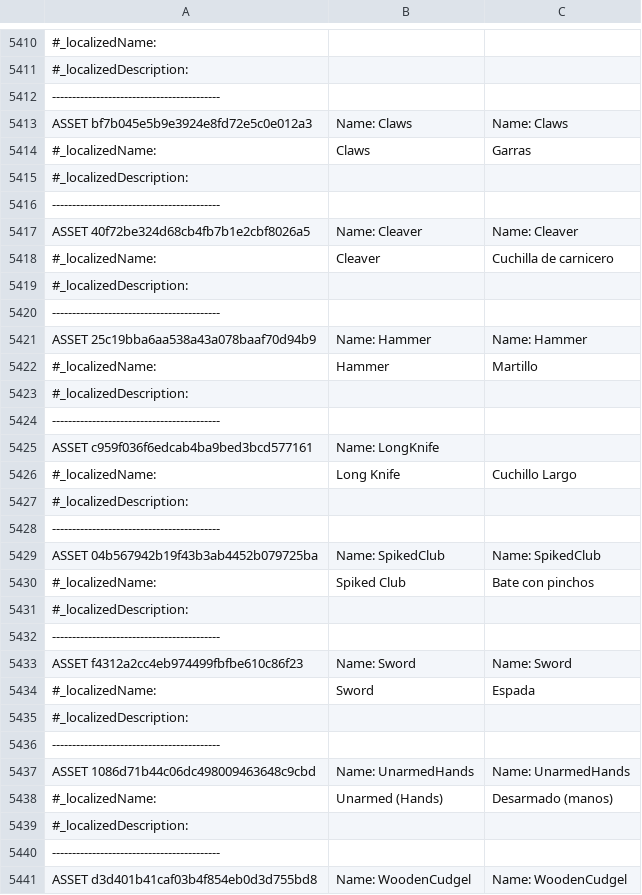
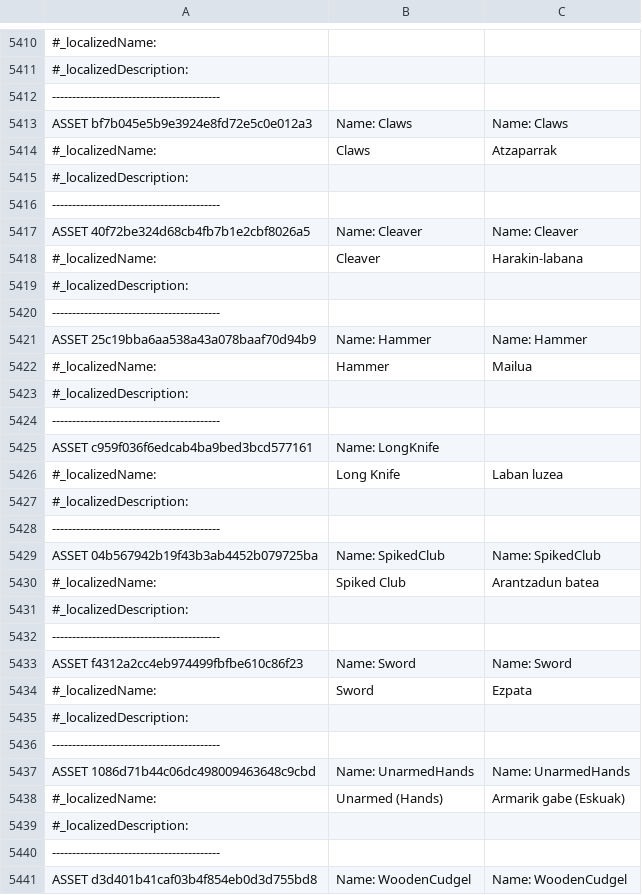
Before and after one commit to ZiTAL/JokoakEuskaraz, a TSV file: DeathTrash/basque_translation/newLanguage.tsv, drawn as a sheet; only a part is shown, gaps mark what is left out; the diff covers the shown part only; the diff names each change by its address in the sheet, - before the commit and + after, or states it on an @@ line.

Commit message:
5450

```diff
--- a/DeathTrash/basque_translation/newLanguage.tsv
+++ b/DeathTrash/basque_translation/newLanguage.tsv
-C5414: Garras
+C5414: Atzaparrak
-C5418: Cuchilla de carnicero
+C5418: Harakin-labana
-C5422: Martillo
+C5422: Mailua
-C5426: Cuchillo Largo
+C5426: Laban luzea
-C5430: Bate con pinchos
+C5430: Arantzadun batea
-C5434: Espada
+C5434: Ezpata
-C5438: Desarmado (manos)
+C5438: Armarik gabe (Eskuak)
```
Also changed, not shown: 5 edited cells elsewhere in this file.
